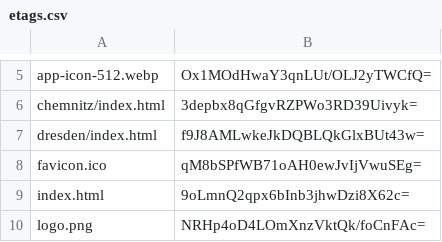
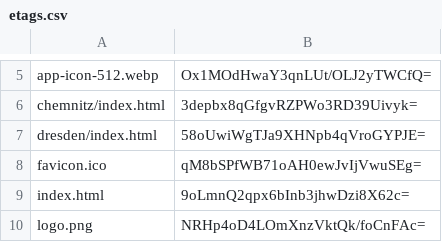
Before and after one commit to artificialmuseum/staging, a CSV file: docs/etags.csv, drawn as a sheet; only a part is shown, gaps mark what is left out.

```diff
--- a/docs/etags.csv
+++ b/docs/etags.csv
@@ -6,3 +6,3 @@ app-icon-512.webp,Ox1MOdHwaY3qnLUt/OLJ2yTWCfQ=
 chemnitz/index.html,3depbx8qGfgvRZPWo3RD39Uivyk=
-dresden/index.html,f9J8AMLwkeJkDQBLQkGlxBUt43w=
+dresden/index.html,58oUwiWgTJa9XHNpb4qVroGYPJE=
 favicon.ico,qM8bSPfWB71oAH0ewJvIjVwuSEg=
```
Also changed, not shown: 2 other files.
